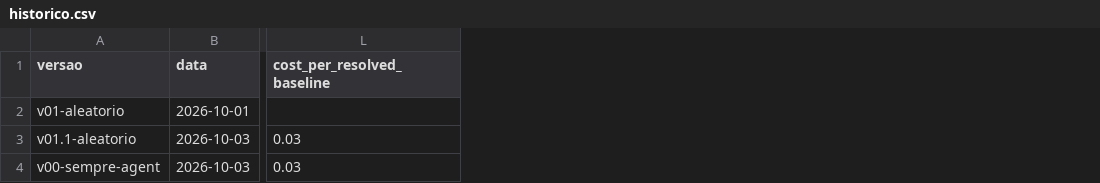
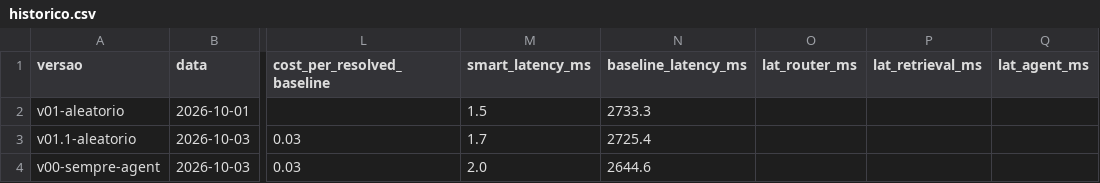
Before and after one commit to AlvinoL/case-agents, a CSV file: docs/resultados/historico.csv, drawn as a sheet; only a part is shown, gaps mark what is left out; the diff names each change by its address in the sheet, - before the commit and + after, or states it on an @@ line.

```diff
--- a/docs/resultados/historico.csv
+++ b/docs/resultados/historico.csv
+column M (smart_latency_ms), rows 2-4: 1.5 | 1.7 | 2.0
+column N (baseline_latency_ms), rows 2-4: 2733.3 | 2725.4 | 2644.6
+column O (lat_router_ms), empty
+column P (lat_retrieval_ms), empty
+column Q (lat_agent_ms), empty
```
Also changed, not shown: 2 other files.
